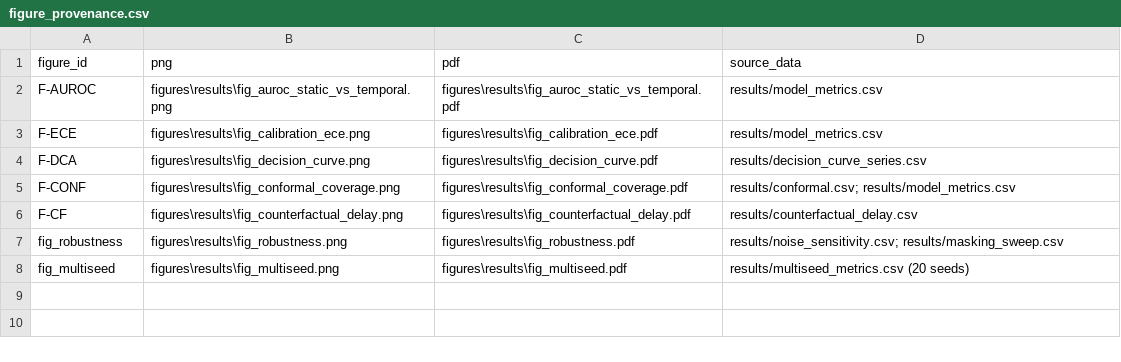
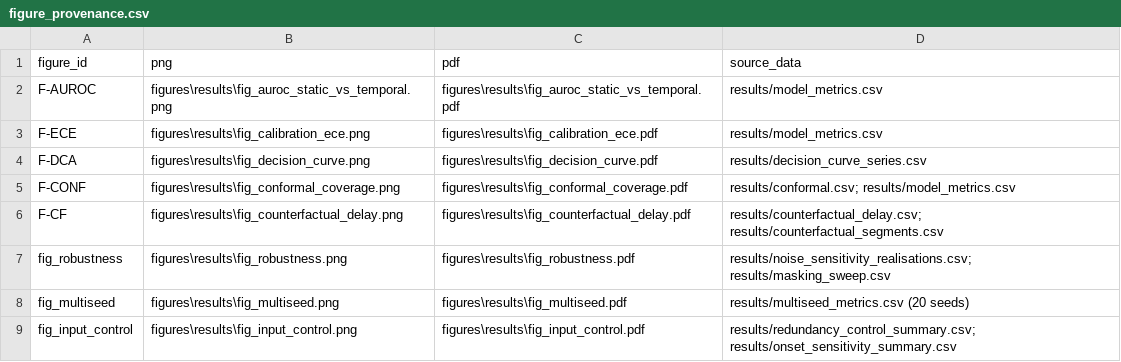
Before and after one commit to ChatchaiTritham/BASICS-CDSS, a CSV file: figures/results/figure_provenance.csv, drawn as a sheet.

```diff
--- a/figures/results/figure_provenance.csv
+++ b/figures/results/figure_provenance.csv
@@ -5,4 +5,5 @@ F-DCA,figures\results\fig_decision_curve.png,figures\results\fig_decision_curve.
 F-CONF,figures\results\fig_conformal_coverage.png,figures\results\fig_conformal_coverage.pdf,results/conformal.csv; results/model_metrics.csv
-F-CF,figures\results\fig_counterfactual_delay.png,figures\results\fig_counterfactual_delay.pdf,results/counterfactual_delay.csv
-fig_robustness,figures\results\fig_robustness.png,figures\results\fig_robustness.pdf,results/noise_sensitivity.csv; results/masking_sweep.csv
+F-CF,figures\results\fig_counterfactual_delay.png,figures\results\fig_counterfactual_delay.pdf,results/counterfactual_delay.csv; results/counterfactual_segments.csv
+fig_robustness,figures\results\fig_robustness.png,figures\results\fig_robustness.pdf,results/noise_sensitivity_realisations.csv; results/masking_sweep.csv
 fig_multiseed,figures\results\fig_multiseed.png,figures\results\fig_multiseed.pdf,results/multiseed_metrics.csv (20 seeds)
+fig_input_control,figures\results\fig_input_control.png,figures\results\fig_input_control.pdf,results/redundancy_control_summary.csv; results/onset_sensitivity_summary.csv
```
Also changed, not shown: 9 other files.
